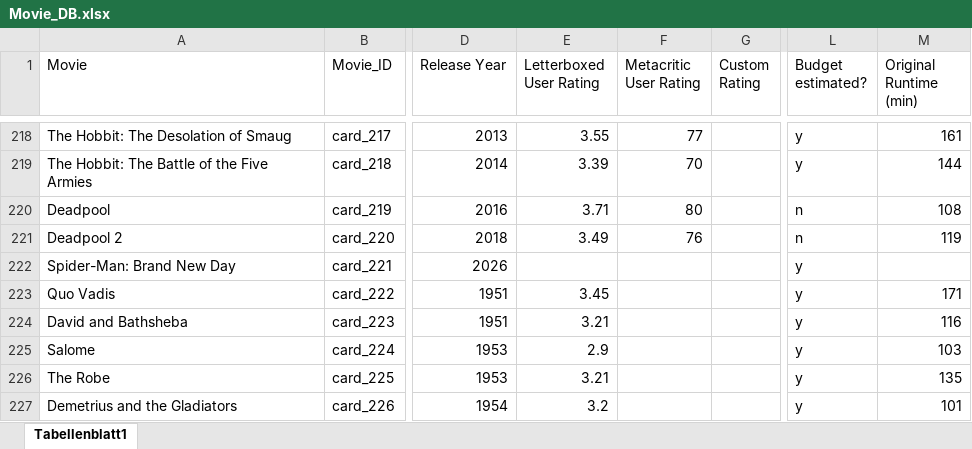
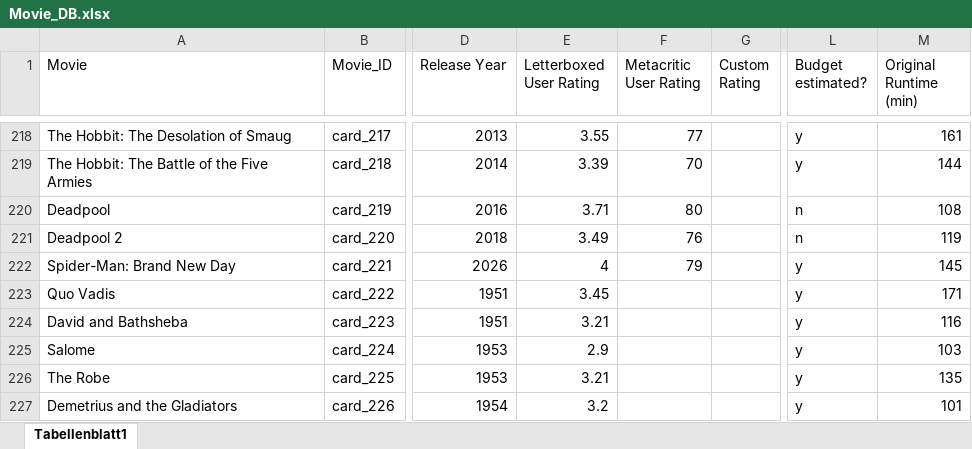
Before and after one commit to superuser-1/card-game, an Excel workbook: source_data/Movie_DB.xlsx, sheet Tabellenblatt1, drawn as a sheet; only a part is shown, gaps mark what is left out; values as stored, in another font and other column widths than the file's, no borders; the diff names each change by its address in the sheet, - before the commit and + after, or states it on an @@ line.

```diff
--- a/source_data/Movie_DB.xlsx (sheet Tabellenblatt1)
+++ b/source_data/Movie_DB.xlsx (sheet Tabellenblatt1)
-E222 (Letterboxed User Rating): (empty)
+E222 (Letterboxed User Rating): 4
-F222 (Metacritic User Rating): (empty)
+F222 (Metacritic User Rating): 79
-M222 (Original Runtime (min)): (empty)
+M222 (Original Runtime (min)): 145
```
Also changed, not shown: 1 other file.
